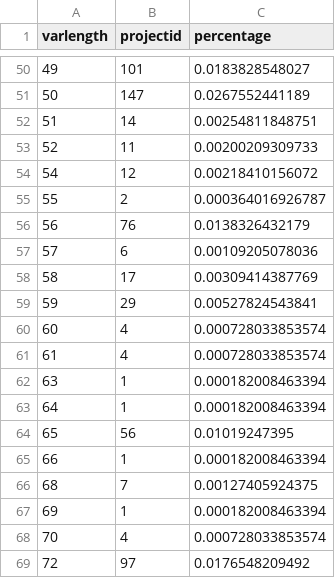
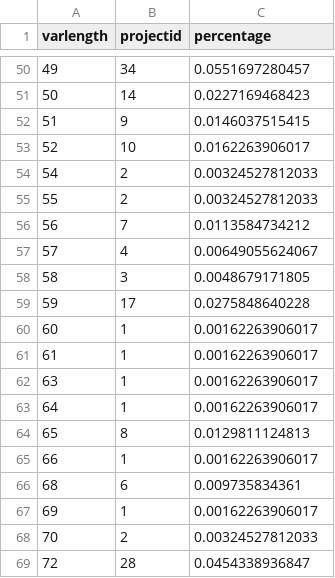
Before and after one commit to Felienne/ScratchVars, a CSV file: data_plus_pandas_files/output/distributions of lengths of functions_percentage.csv, drawn as a sheet; only a part is shown, gaps mark what is left out; the diff covers the shown part only.

```diff
--- a/data_plus_pandas_files/output/distributions of lengths of functions_percentage.csv
+++ b/data_plus_pandas_files/output/distributions of lengths of functions_percentage.csv
@@ -50,20 +50,20 @@ varlength,projectid,percentage
-49,101,0.0183828548027
-50,147,0.0267552441189
-51,14,0.00254811848751
-52,11,0.00200209309733
-54,12,0.00218410156072
-55,2,0.000364016926787
-56,76,0.0138326432179
-57,6,0.00109205078036
-58,17,0.00309414387769
-59,29,0.00527824543841
-60,4,0.000728033853574
-61,4,0.000728033853574
-63,1,0.000182008463394
-64,1,0.000182008463394
-65,56,0.01019247395
-66,1,0.000182008463394
-68,7,0.00127405924375
-69,1,0.000182008463394
-70,4,0.000728033853574
-72,97,0.0176548209492
+49,34,0.0551697280457
+50,14,0.0227169468423
+51,9,0.0146037515415
+52,10,0.0162263906017
+54,2,0.00324527812033
+55,2,0.00324527812033
+56,7,0.0113584734212
+57,4,0.00649055624067
+58,3,0.0048679171805
+59,17,0.0275848640228
+60,1,0.00162263906017
+61,1,0.00162263906017
+63,1,0.00162263906017
+64,1,0.00162263906017
+65,8,0.0129811124813
+66,1,0.00162263906017
+68,6,0.009735834361
+69,1,0.00162263906017
+70,2,0.00324527812033
+72,28,0.0454338936847
```
Also changed, not shown: 115 edited cells elsewhere in this file, data_plus_pandas_files/output/distributions of lengths of functions_percentage_20plus.csv, data_plus_pandas_files/output/distributions of lengths_percentage_20plus.csv, 3 other files.
